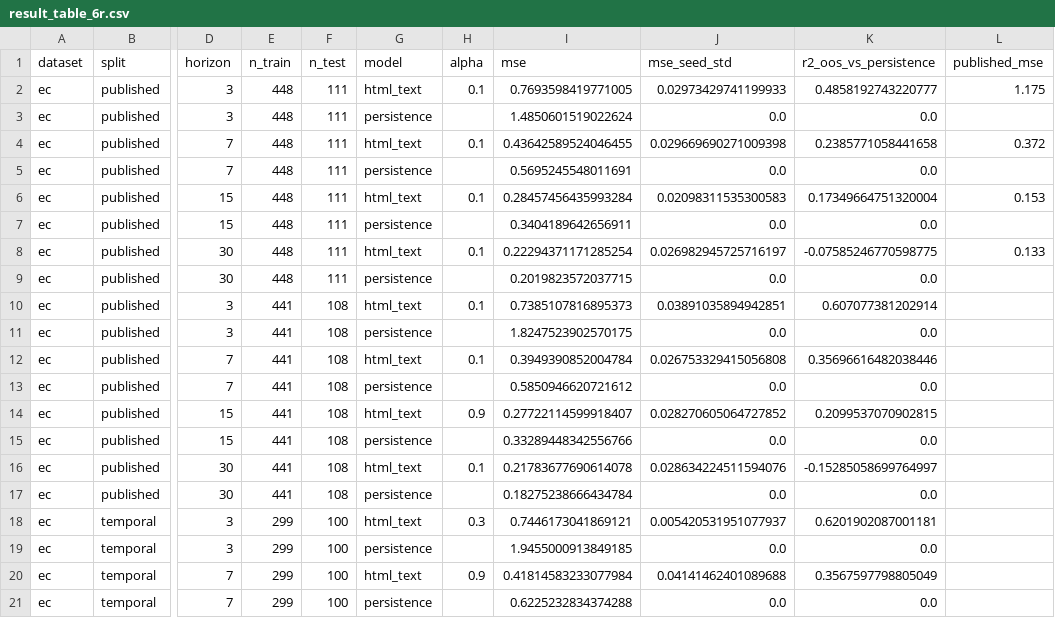
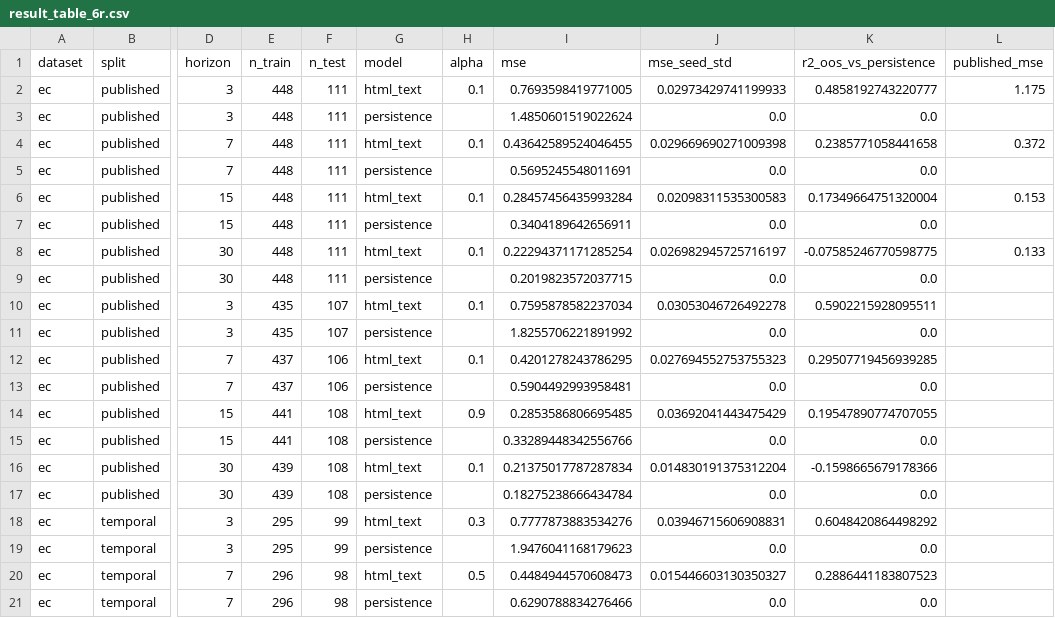
Before and after one commit to urbandrei/Earnings_call_project-main, a CSV file: data/results/result_table_6r.csv, drawn as a sheet; only a part is shown, gaps mark what is left out; the diff covers the shown part only; the diff names each change by its address in the sheet, - before the commit and + after, or states it on an @@ line.

```diff
--- a/data/results/result_table_6r.csv
+++ b/data/results/result_table_6r.csv
-E10:E11 (n_train): 441
+E10:E11 (n_train): 435
-F10:F11 (n_test): 108
+F10:F11 (n_test): 107
-I10 (mse): 0.7385107816895373
+I10 (mse): 0.7595878582237034
-J10 (mse_seed_std): 0.03891035894942851
+J10 (mse_seed_std): 0.03053046726492278
-K10 (r2_oos_vs_persistence): 0.607077381202914
+K10 (r2_oos_vs_persistence): 0.5902215928095511
-I11 (mse): 1.8247523902570175
+I11 (mse): 1.8255706221891992
-E12:E13 (n_train): 441
+E12:E13 (n_train): 437
-F12:F13 (n_test): 108
+F12:F13 (n_test): 106
-I12 (mse): 0.3949390852004784
+I12 (mse): 0.4201278243786295
-J12 (mse_seed_std): 0.026753329415056808
+J12 (mse_seed_std): 0.027694552753755323
-K12 (r2_oos_vs_persistence): 0.35696616482038446
+K12 (r2_oos_vs_persistence): 0.29507719456939285
-I13 (mse): 0.5850946620721612
+I13 (mse): 0.5904492993958481
-I14 (mse): 0.27722114599918407
+I14 (mse): 0.2853586806695485
-J14 (mse_seed_std): 0.028270605064727852
+J14 (mse_seed_std): 0.03692041443475429
-K14 (r2_oos_vs_persistence): 0.2099537070902815
+K14 (r2_oos_vs_persistence): 0.19547890774707055
-E16:E17 (n_train): 441
+E16:E17 (n_train): 439
-I16 (mse): 0.21783677690614078
+I16 (mse): 0.21375017787287834
-J16 (mse_seed_std): 0.028634224511594076
+J16 (mse_seed_std): 0.014830191375312204
-K16 (r2_oos_vs_persistence): -0.15285058699764997
+K16 (r2_oos_vs_persistence): -0.1598665679178366
-E18:E19 (n_train): 299
+E18:E19 (n_train): 295
-F18:F19 (n_test): 100
+F18:F19 (n_test): 99
-I18 (mse): 0.7446173041869121
+I18 (mse): 0.7777873883534276
-J18 (mse_seed_std): 0.005420531951077937
+J18 (mse_seed_std): 0.03946715606908831
-K18 (r2_oos_vs_persistence): 0.6201902087001181
+K18 (r2_oos_vs_persistence): 0.6048420864498292
-I19 (mse): 1.9455000913849185
+I19 (mse): 1.9476041168179623
-E20:E21 (n_train): 299
+E20:E21 (n_train): 296
-F20:F21 (n_test): 100
+F20:F21 (n_test): 98
-H20 (alpha): 0.9
+H20 (alpha): 0.5
-I20 (mse): 0.41814583233077984
+I20 (mse): 0.4484944570608473
-J20 (mse_seed_std): 0.04141462401089688
+J20 (mse_seed_std): 0.015446603130350327
-K20 (r2_oos_vs_persistence): 0.3567597798805049
+K20 (r2_oos_vs_persistence): 0.2886441183807523
-I21 (mse): 0.6225232834374288
+I21 (mse): 0.6290788834276466
```
Also changed, not shown: 31 edited cells elsewhere in this file, 1 other file.
